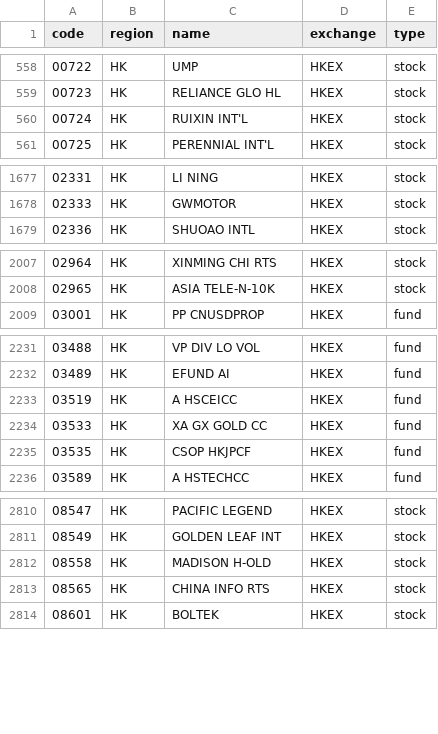
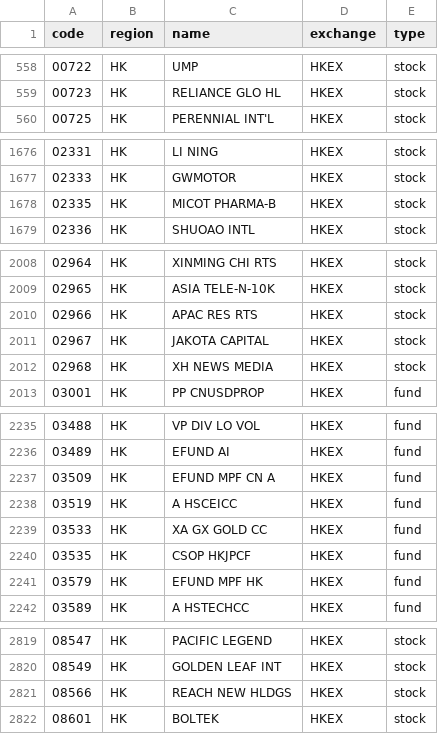
Before and after one commit to irachex/open-stock-data, a CSV file: symbols/HKEX.csv, drawn as a sheet; only a part is shown, gaps mark what is left out; the diff covers the shown part only.

```diff
--- a/symbols/HKEX.csv
+++ b/symbols/HKEX.csv
@@ -559,3 +559,2 @@
 00723,HK,RELIANCE GLO HL,HKEX,stock
-00724,HK,RUIXIN INT'L,HKEX,stock
 00725,HK,PERENNIAL INT'L,HKEX,stock
@@ -1678,2 +1677,3 @@
 02333,HK,GWMOTOR,HKEX,stock
+02335,HK,MICOT PHARMA-B,HKEX,stock
 02336,HK,SHUOAO INTL,HKEX,stock
@@ -2008,2 +2009,5 @@
 02965,HK,ASIA TELE-N-10K,HKEX,stock
+02966,HK,APAC RES RTS,HKEX,stock
+02967,HK,JAKOTA CAPITAL,HKEX,stock
+02968,HK,XH NEWS MEDIA,HKEX,stock
 03001,HK,PP CNUSDPROP,HKEX,fund
@@ -2232,2 +2236,3 @@
 03489,HK,EFUND AI,HKEX,fund
+03509,HK,EFUND MPF CN A,HKEX,fund
 03519,HK,A HSCEICC,HKEX,fund
@@ -2235,2 +2240,3 @@
 03535,HK,CSOP HKJPCF,HKEX,fund
+03579,HK,EFUND MPF HK,HKEX,fund
 03589,HK,A HSTECHCC,HKEX,fund
@@ -2811,4 +2820,3 @@
 08549,HK,GOLDEN LEAF INT,HKEX,stock
-08558,HK,MADISON H-OLD,HKEX,stock
-08565,HK,CHINA INFO RTS,HKEX,stock
+08566,HK,REACH NEW HLDGS,HKEX,stock
 08601,HK,BOLTEK,HKEX,stock
```
Also changed, not shown: 4 added rows and 3 edited cells elsewhere in this file, symbols/AMEX.csv, symbols/NASDAQ.csv, 4 other files.
